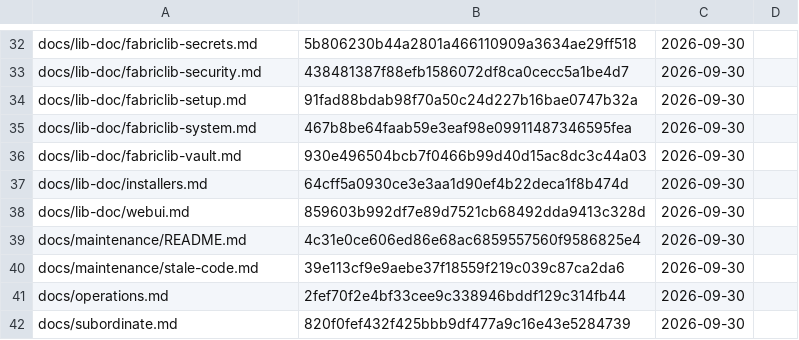
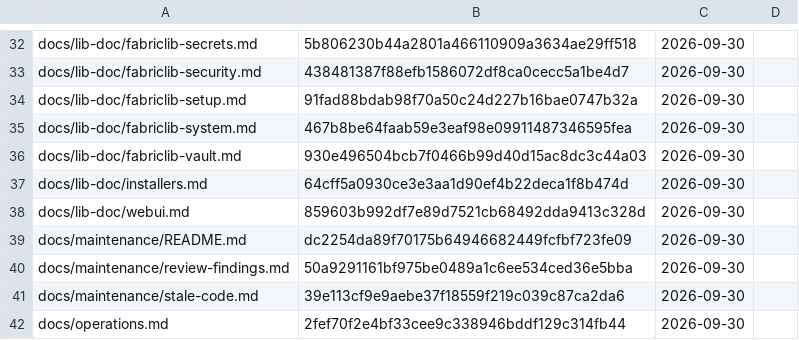
Before and after one commit to archdukejim/open-fabric, a TSV file: docs/maintenance/review-ledger.tsv, drawn as a sheet; only a part is shown, gaps mark what is left out; the shorter side is filled out with more unchanged rows.

```diff
--- a/docs/maintenance/review-ledger.tsv
+++ b/docs/maintenance/review-ledger.tsv
@@ -38,3 +38,4 @@ docs/lib-doc/installers.md	64cff5a0930ce3e3aa1d90ef4b22deca1f8b474d	2026-09-30
 docs/lib-doc/webui.md	859603b992df7e89d7521cb68492dda9413c328d	2026-09-30	
-docs/maintenance/README.md	4c31e0ce606ed86e68ac6859557560f9586825e4	2026-09-30	
+docs/maintenance/README.md	dc2254da89f70175b64946682449fcfbf723fe09	2026-09-30	
+docs/maintenance/review-findings.md	50a9291161bf975be0489a1c6ee534ced36e5bba	2026-09-30	
 docs/maintenance/stale-code.md	39e113cf9e9aebe37f18559f219c039c87ca2da6	2026-09-30	
```
Also changed, not shown: 2 other files.
